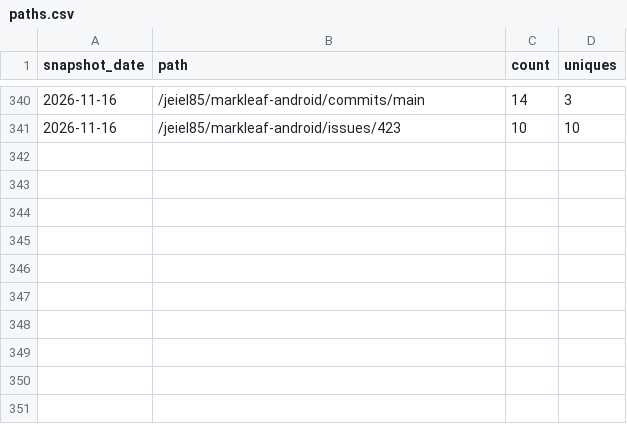
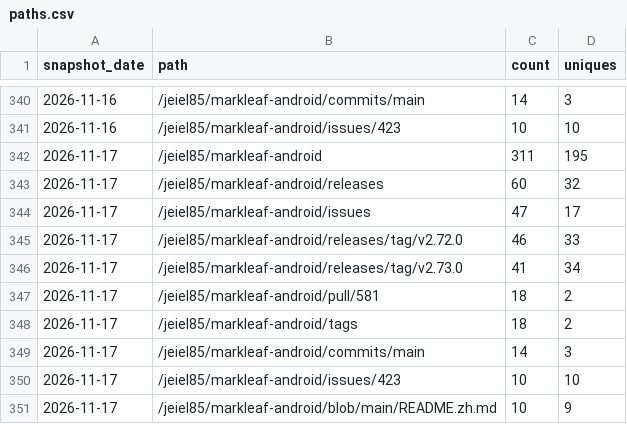
Before and after one commit to jeiel85/markleaf-android, a CSV file: paths.csv, drawn as a sheet; only a part is shown, gaps mark what is left out.

```diff
--- a/paths.csv
+++ b/paths.csv
@@ -341 +341,11 @@ snapshot_date,path,count,uniques
 2026-11-16,/jeiel85/markleaf-android/issues/423,10,10
+2026-11-17,/jeiel85/markleaf-android,311,195
+2026-11-17,/jeiel85/markleaf-android/releases,60,32
+2026-11-17,/jeiel85/markleaf-android/issues,47,17
+2026-11-17,/jeiel85/markleaf-android/releases/tag/v2.72.0,46,33
+2026-11-17,/jeiel85/markleaf-android/releases/tag/v2.73.0,41,34
+2026-11-17,/jeiel85/markleaf-android/pull/581,18,2
+2026-11-17,/jeiel85/markleaf-android/tags,18,2
+2026-11-17,/jeiel85/markleaf-android/commits/main,14,3
+2026-11-17,/jeiel85/markleaf-android/issues/423,10,10
+2026-11-17,/jeiel85/markleaf-android/blob/main/README.zh.md,10,9
```
Also changed, not shown: clones.csv, referrers.csv, 2 other files.
